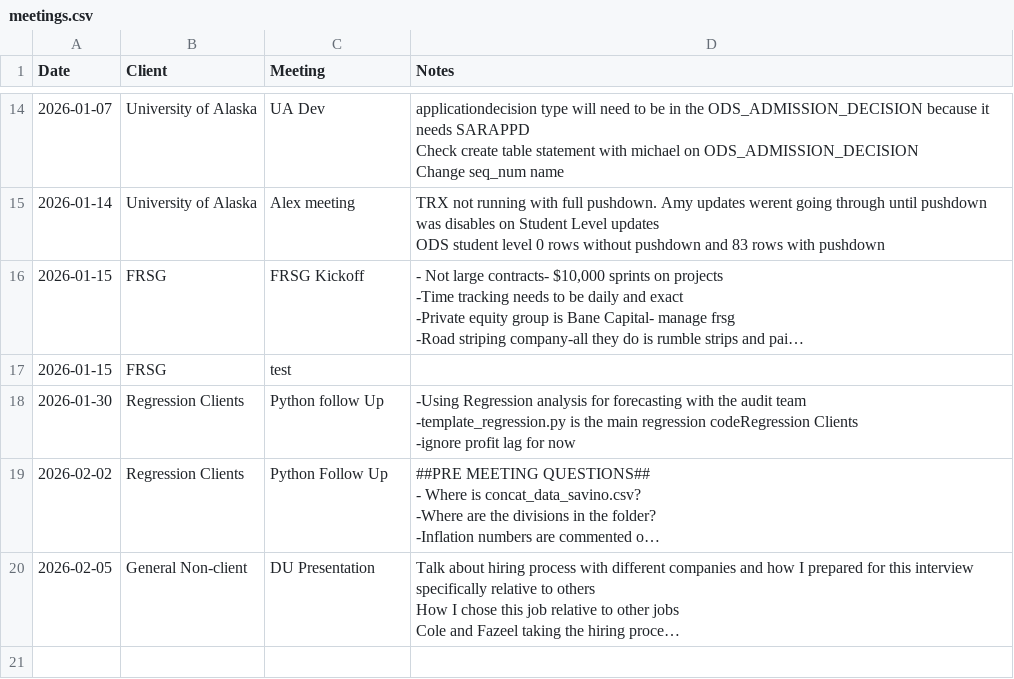
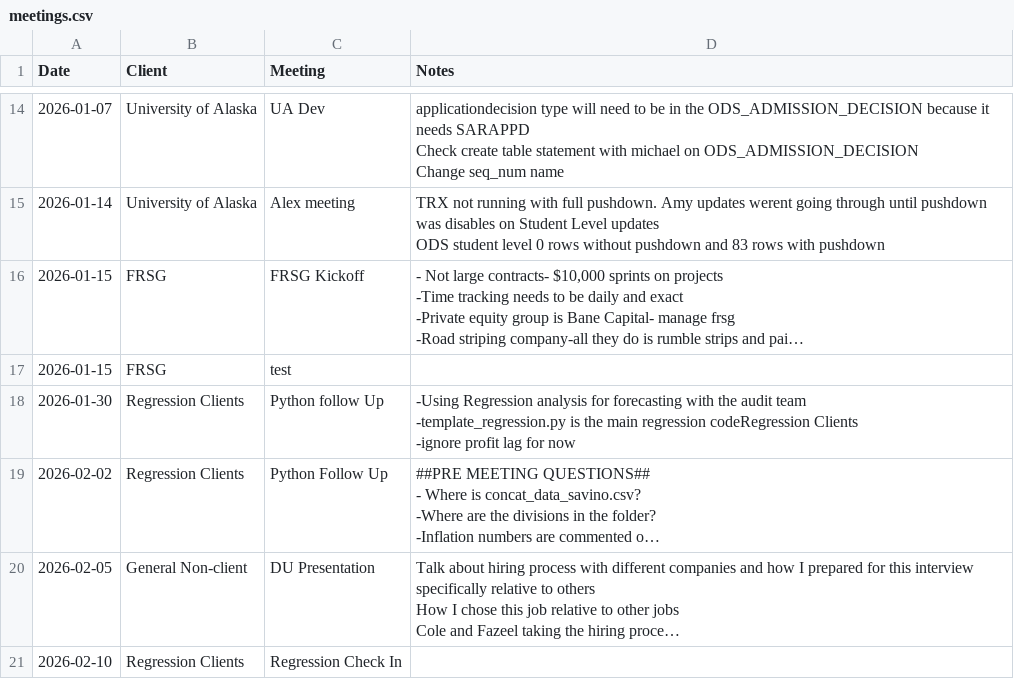
Before and after one commit to cole-nash-plante/hours_app, a CSV file: data/meetings.csv, drawn as a sheet; only a part is shown, gaps mark what is left out; long unchanged cells end in …; the diff names each change by its address in the sheet, - before the commit and + after, or states it on an @@ line.

Commit message:
Added new meeting

```diff
--- a/data/meetings.csv
+++ b/data/meetings.csv
+row 21: 2026-02-10 | Regression Clients | Regression Check In
```
